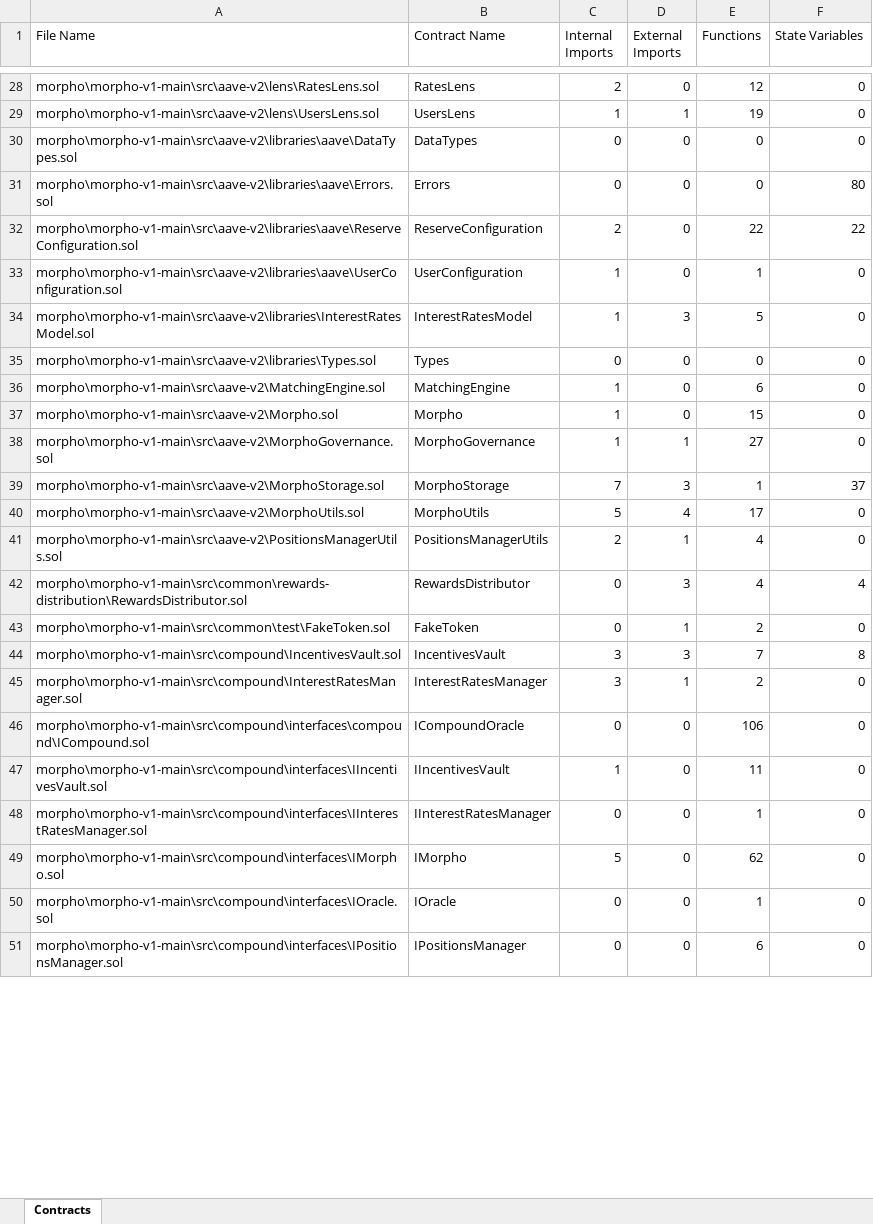
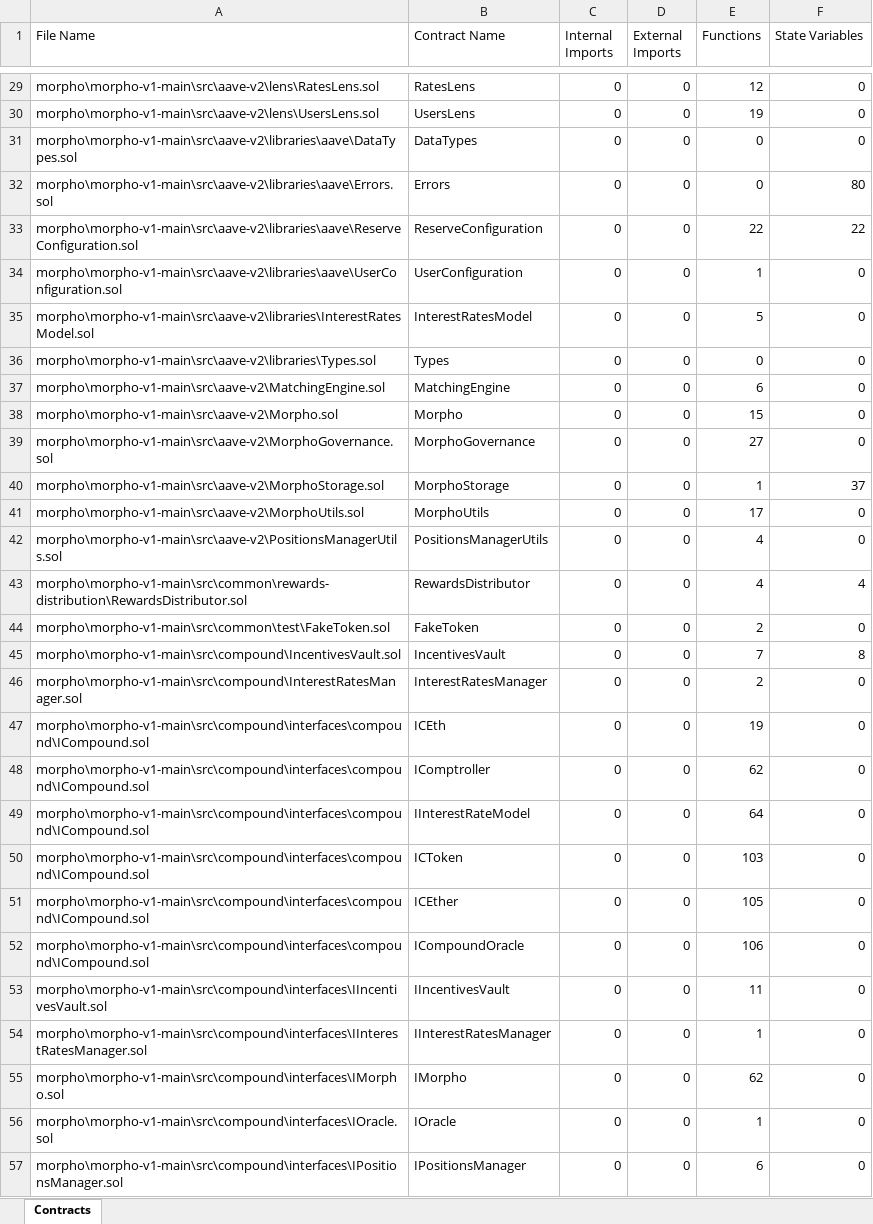
Before and after one commit to umitbasak/graduation_project, an Excel workbook: contract_stats.xlsx, sheet Contracts, drawn as a sheet; only a part is shown, gaps mark what is left out; values as stored, in another font and other column widths than the file's, no borders; addresses are those after the commit; the diff covers the shown part only; the diff names each change by its address in the sheet, - before the commit and + after, or states it on an @@ line.

Commit message:
Multiple contracts single file case hotfix

```diff
--- a/contract_stats.xlsx (sheet Contracts)
+++ b/contract_stats.xlsx (sheet Contracts)
-C29 (Internal Imports): 2
+C29 (Internal Imports): 0
-C30 (Internal Imports): 1
+C30 (Internal Imports): 0
-D30 (External Imports): 1
+D30 (External Imports): 0
-C33 (Internal Imports): 2
+C33 (Internal Imports): 0
-C34:C35 (Internal Imports): 1
+C34:C35 (Internal Imports): 0
-D35 (External Imports): 3
+D35 (External Imports): 0
-C37:C39 (Internal Imports): 1
+C37:C39 (Internal Imports): 0
-D39 (External Imports): 1
+D39 (External Imports): 0
-C40 (Internal Imports): 7
+C40 (Internal Imports): 0
-D40 (External Imports): 3
+D40 (External Imports): 0
-C41 (Internal Imports): 5
+C41 (Internal Imports): 0
-D41 (External Imports): 4
+D41 (External Imports): 0
-C42 (Internal Imports): 2
+C42 (Internal Imports): 0
-D42 (External Imports): 1
+D42 (External Imports): 0
-D43 (External Imports): 3
+D43 (External Imports): 0
-D44 (External Imports): 1
+D44 (External Imports): 0
-C45:C46 (Internal Imports): 3
+C45:C46 (Internal Imports): 0
-D45 (External Imports): 3
+D45 (External Imports): 0
-D46 (External Imports): 1
+D46 (External Imports): 0
+row 47: morpho\morpho-v1-main\src\compound\interfaces\compound\ICompound.sol | ICEth | 0 | 0 | 19 | 0
+row 48: morpho\morpho-v1-main\src\compound\interfaces\compound\ICompound.sol | IComptroller | 0 | 0 | 62 | 0
+row 49: morpho\morpho-v1-main\src\compound\interfaces\compound\ICompound.sol | IInterestRateModel | 0 | 0 | 64 | 0
+row 50: morpho\morpho-v1-main\src\compound\interfaces\compound\ICompound.sol | ICToken | 0 | 0 | 103 | 0
+row 51: morpho\morpho-v1-main\src\compound\interfaces\compound\ICompound.sol | ICEther | 0 | 0 | 105 | 0
-C53 (Internal Imports): 1
+C53 (Internal Imports): 0
-C55 (Internal Imports): 5
+C55 (Internal Imports): 0
```
Also changed, not shown: 1 added row and 40 edited cells elsewhere in this sheet, 2 other files.
